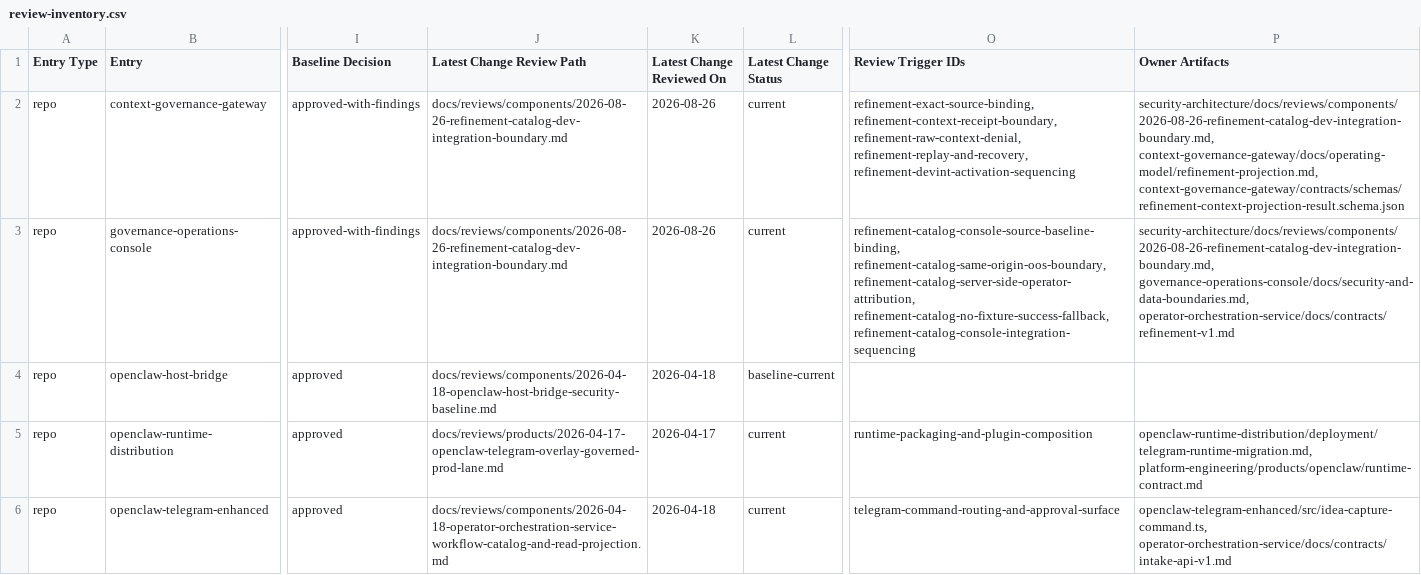
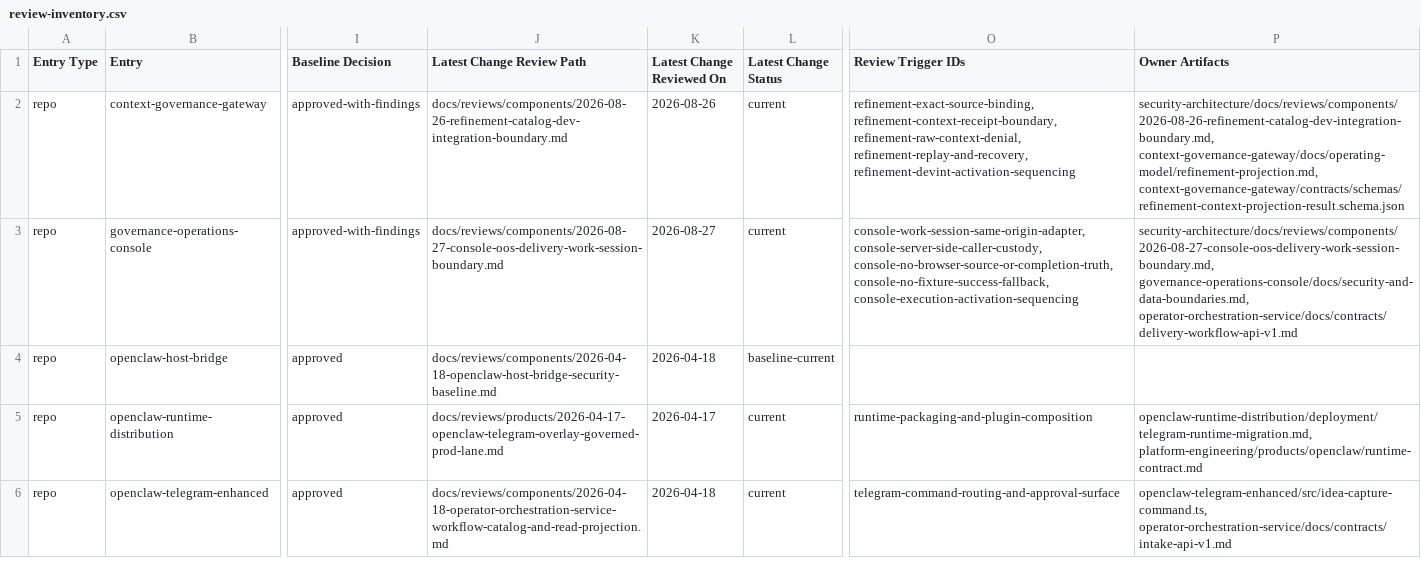
Before and after one commit to mfshaf7/security-architecture, a CSV file: registers/csv/review-inventory.csv, drawn as a sheet; only a part is shown, gaps mark what is left out; the diff covers the shown part only; the diff names each change by its address in the sheet, - before the commit and + after, or states it on an @@ line.

Commit message:
Draft Delivery work-session boundary review (#133)
Co-authored-by: mfshaf7 <mfshaf7@users.noreply.github.com>

```diff
--- a/registers/csv/review-inventory.csv
+++ b/registers/csv/review-inventory.csv
-J3 (Latest Change Review Path): docs/reviews/components/2026-08-26-refinement-catalog-dev-integration-boundary.md
+J3 (Latest Change Review Path): docs/reviews/components/2026-08-27-console-oos-delivery-work-session-boundary.md
-K3 (Latest Change Reviewed On): 2026-08-26
+K3 (Latest Change Reviewed On): 2026-08-27
-O3 (Review Trigger IDs): refinement-catalog-console-source-baseline-binding, refinement-catalog-same-origin-oos-boundary, refinement-catalog-server-side-operator-attribution, refinement-catalog-no-fixture-success-fallback, refinement-catalog-console-integration-sequencing
+O3 (Review Trigger IDs): console-work-session-same-origin-adapter, console-server-side-caller-custody, console-no-browser-source-or-completion-truth, console-no-fixture-success-fallback, console-execution-activation-sequencing
-P3 (Owner Artifacts): security-architecture/docs/reviews/components/2026-08-26-refinement-catalog-dev-integration-boundary.md, governance-operations-console/docs/security-and-data-boundaries.md, operator-orchestration-service/docs/contracts/refinement-v1.md
+P3 (Owner Artifacts): security-architecture/docs/reviews/components/2026-08-27-console-oos-delivery-work-session-boundary.md, governance-operations-console/docs/security-and-data-boundaries.md, operator-orchestration-service/docs/contracts/delivery-workflow-api-v1.md
```
Also changed, not shown: 8 edited cells elsewhere in this file, 4 other files.
